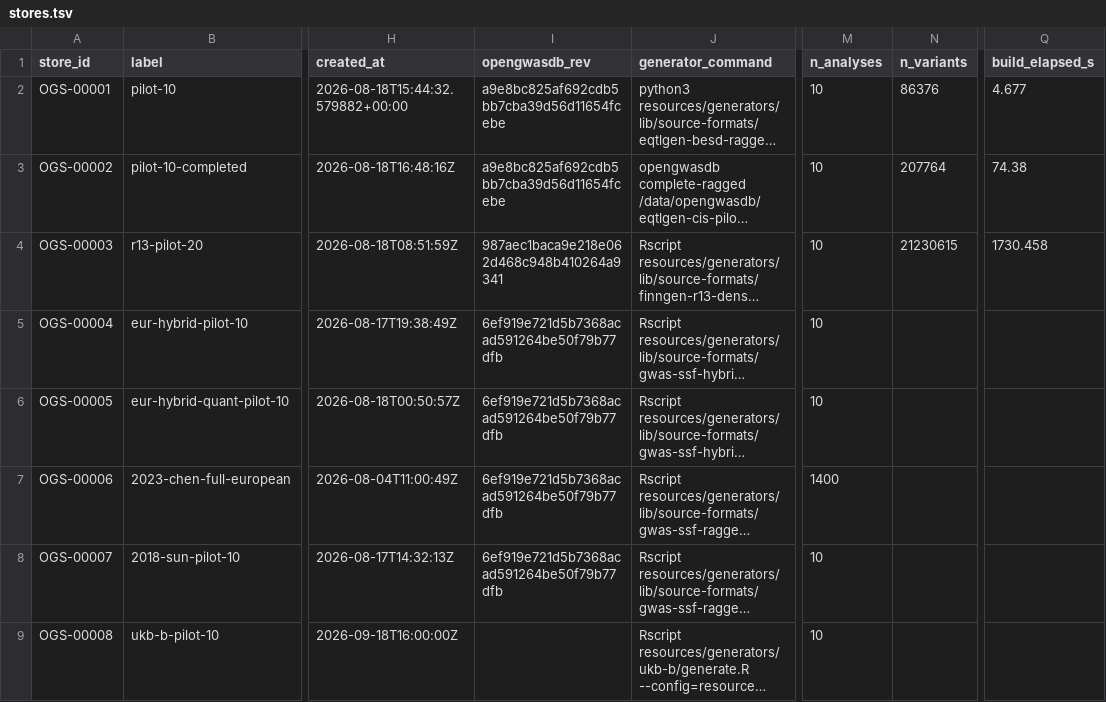
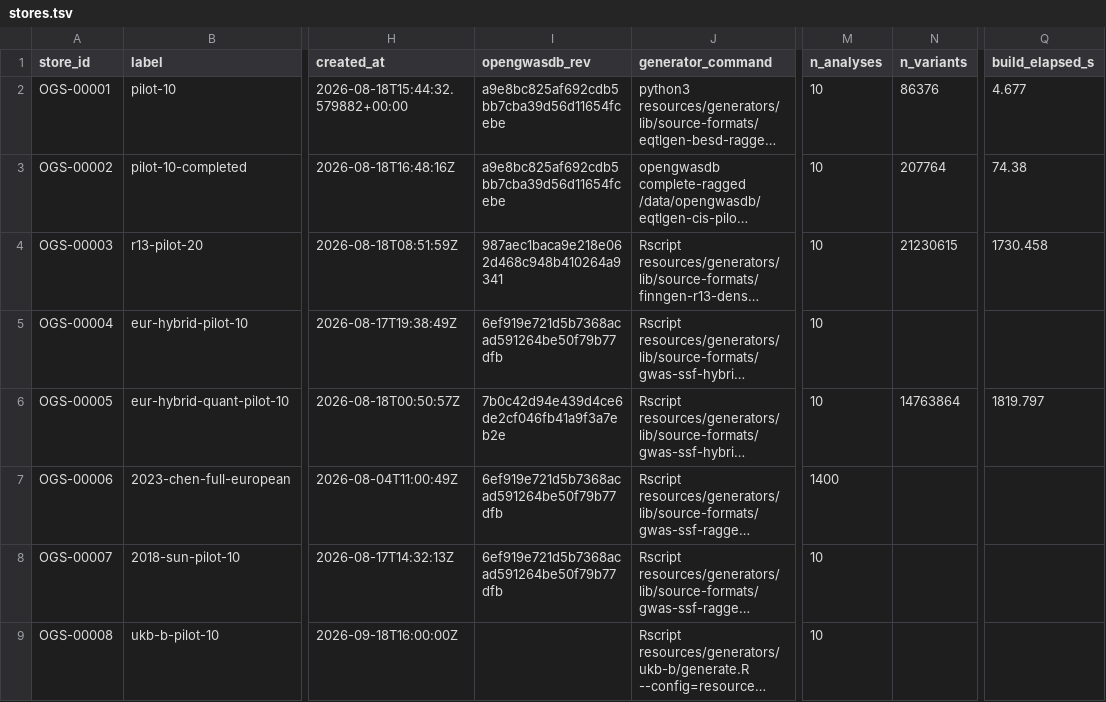
Before and after one commit to opengwas/opengwasdb-stores, a TSV file: stores.tsv, drawn as a sheet; only a part is shown, gaps mark what is left out; long unchanged cells end in …; the diff names each change by its address in the sheet, - before the commit and + after, or states it on an @@ line.

```diff
--- a/stores.tsv
+++ b/stores.tsv
-I6 (opengwasdb_rev): 6ef919e721d5b7368acad591264be50f79b77dfb
+I6 (opengwasdb_rev): 7b0c42d94e439d4ce6de2cf046fb41a9f3a7eb2e
-N6 (n_variants): (empty)
+N6 (n_variants): 14763864
-Q6 (build_elapsed_s): (empty)
+Q6 (build_elapsed_s): 1819.797
```
Also changed, not shown: 4 other files.
